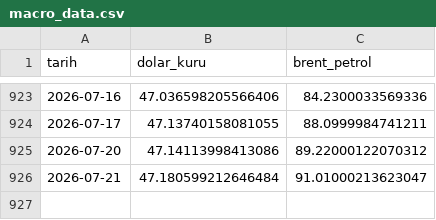
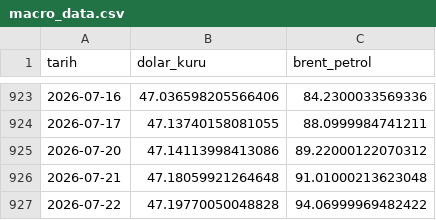
Before and after one commit to Rizakarakaya7/Tarim_pulse_pro, a CSV file: data/silver/macro_data.csv, drawn as a sheet; only a part is shown, gaps mark what is left out.

```diff
--- a/data/silver/macro_data.csv
+++ b/data/silver/macro_data.csv
@@ -925,2 +925,3 @@ tarih,dolar_kuru,brent_petrol
 2026-07-20,47.14113998413086,89.22000122070312
-2026-07-21,47.180599212646484,91.01000213623047
+2026-07-21,47.18059921264648,91.01000213623048
+2026-07-22,47.19770050048828,94.06999969482422
```
Also changed, not shown: 1 other file.
